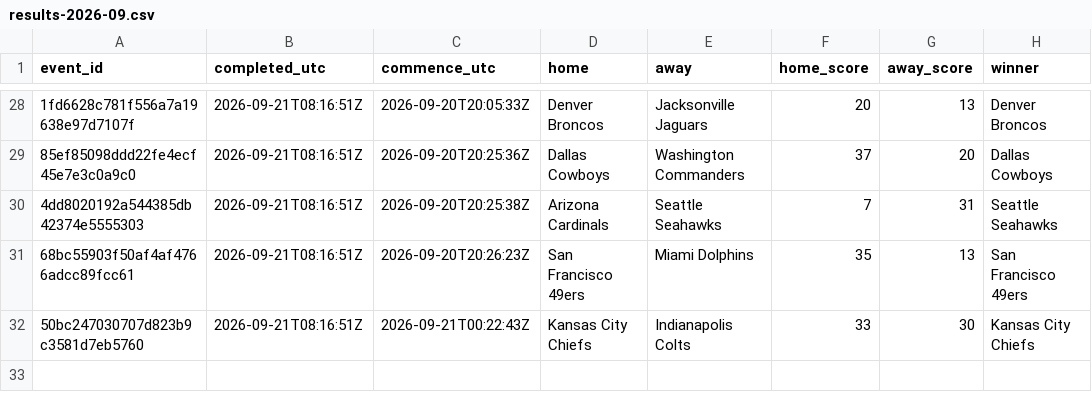
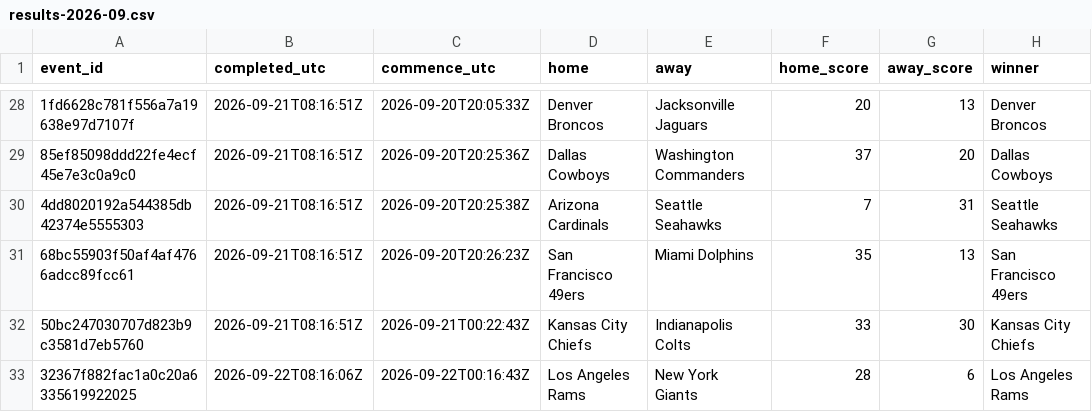
Before and after one commit to felix1975men-cpu/odds-monitor, a CSV file: data/nfl/results-2026-09.csv, drawn as a sheet; only a part is shown, gaps mark what is left out; the diff names each change by its address in the sheet, - before the commit and + after, or states it on an @@ line.

Commit message:
nfl results 2026-09-22

```diff
--- a/data/nfl/results-2026-09.csv
+++ b/data/nfl/results-2026-09.csv
+row 33: 32367f882fac1a0c20a6335619922025 | 2026-09-22T08:16:06Z | 2026-09-22T00:16:43Z | Los Angeles Rams | New York Giants | 28 | 6 | Los Angeles Rams
```
